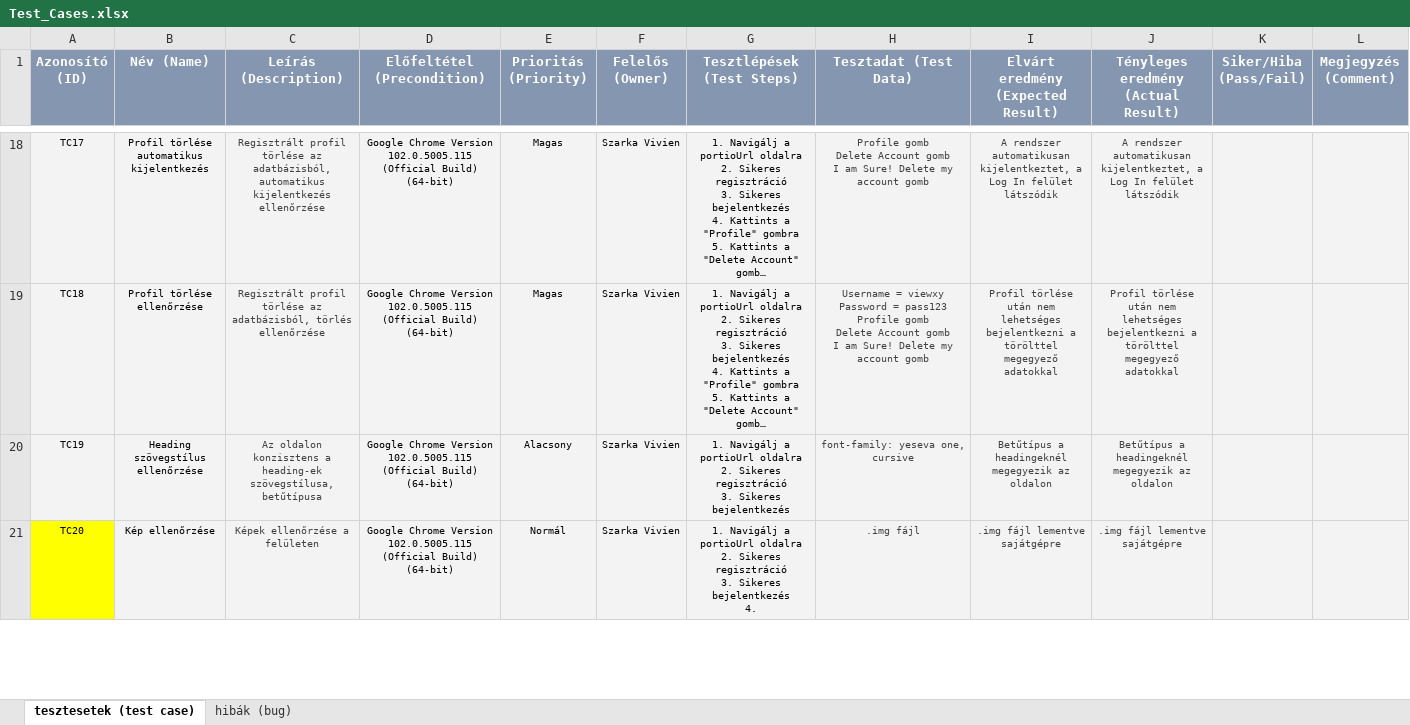
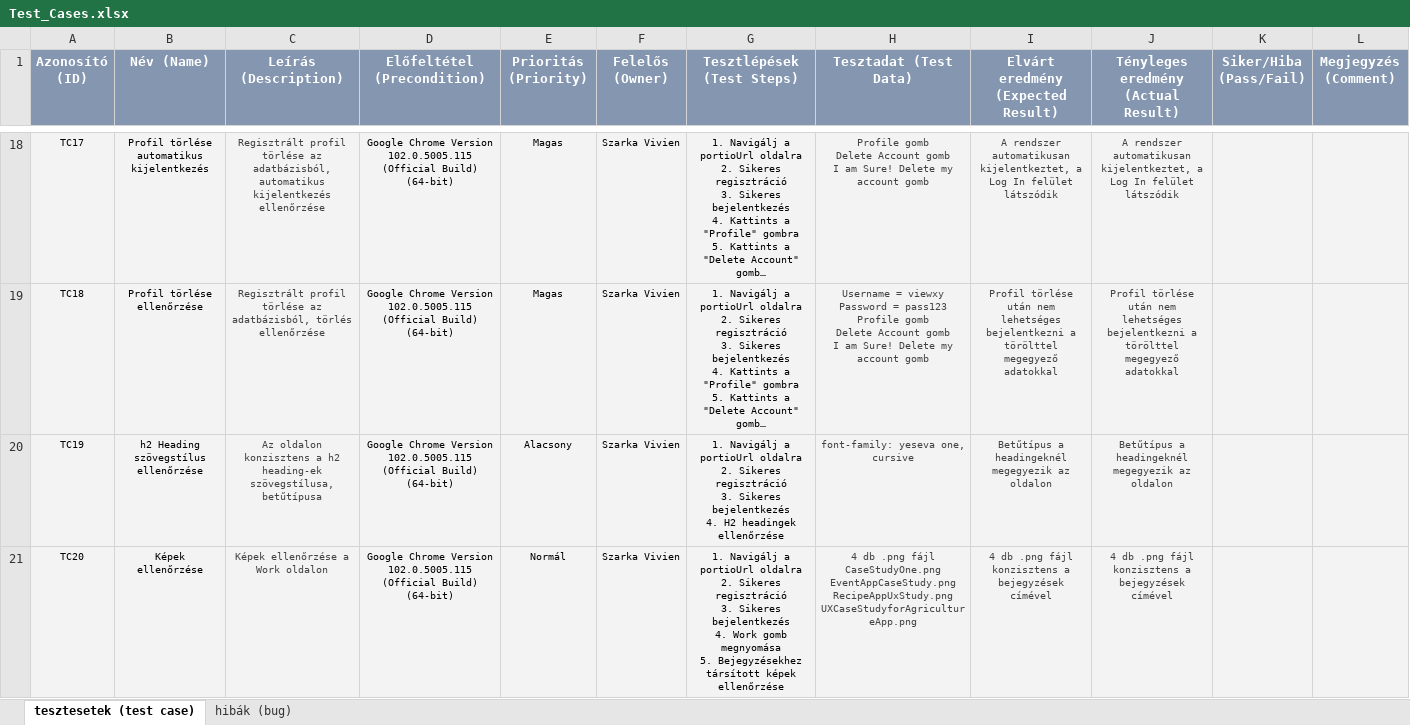
Before and after one commit to viewxy/vizsgaremek, an Excel workbook: Test_Cases.xlsx, sheet tesztesetek (test case), drawn as a sheet; only a part is shown, gaps mark what is left out; long unchanged cells end in …; values as stored, in another font and other column widths than the file's, no borders; charts and pictures and conditional formats not drawn; ↵ is a line break in a cell; the diff covers the shown part only; the diff names each change by its address in the sheet, - before the commit and + after, or states it on an @@ line.

Commit message:
Add screenshot w/ name, add delete files on exit, add test cases, create multiple testclasses

```diff
--- a/Test_Cases.xlsx (sheet tesztesetek (test case))
+++ b/Test_Cases.xlsx (sheet tesztesetek (test case))
-B20 (Név (Name)): Heading szövegstílus ellenőrzése
+B20 (Név (Name)): h2 Heading szövegstílus ellenőrzése
-C20 (Leírás (Description)): …konzisztens a heading-ek szövegstílusa,…
+C20 (Leírás (Description)): …konzisztens a h2 heading-ek szövegstílusa,…
-G20 (Tesztlépések (Test Steps)): …Sikeres bejelentkezés
+G20 (Tesztlépések (Test Steps)): …Sikeres bejelentkezés ↵ 4. H2 headingek ellenőrzése
-A21 fill: #FFFF00
+A21 fill: #F3F3F3
-B21 (Név (Name)): Kép ellenőrzése
+B21 (Név (Name)): Képek ellenőrzése
-C21 (Leírás (Description)): Képek ellenőrzése a felületen
+C21 (Leírás (Description)): Képek ellenőrzése a Work oldalon
-G21 (Tesztlépések (Test Steps)): …bejelentkezés ↵ 4.
+G21 (Tesztlépések (Test Steps)): …bejelentkezés ↵ 4. Work gomb megnyomása ↵ 5. Bejegyzésekhez társított képek ellenőrzése
-H21 (Tesztadat (Test Data)): .img fájl
+H21 (Tesztadat (Test Data)): 4 db .png fájl ↵ CaseStudyOne.png ↵ EventAppCaseStudy.png ↵ RecipeAppUxStudy.png ↵ UXCaseStudyforAgricultureApp.png
-I21: .img fájl lementve sajátgépre
+I21: 4 db .png fájl konzisztens a bejegyzések címével
-J21: .img fájl lementve sajátgépre
+J21: 4 db .png fájl konzisztens a bejegyzések címével
```
Also changed, not shown: 7 edited cells and cell formats elsewhere in this sheet, 31 other files.
